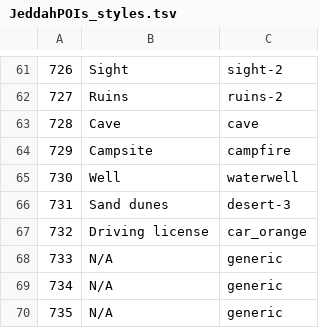
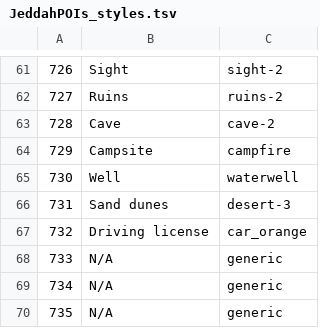
Before and after one commit to Virtakuono/.kml-repository, a TSV file: JeddahPOIs_styles.tsv, drawn as a sheet; only a part is shown, gaps mark what is left out.

```diff
--- a/JeddahPOIs_styles.tsv
+++ b/JeddahPOIs_styles.tsv
@@ -62,3 +62,3 @@
 727	Ruins	ruins-2
-728	Cave	cave
+728	Cave	cave-2
 729	Campsite	campfire
```
Also changed, not shown: JeddahPOIs.tsv, 13 other files.
